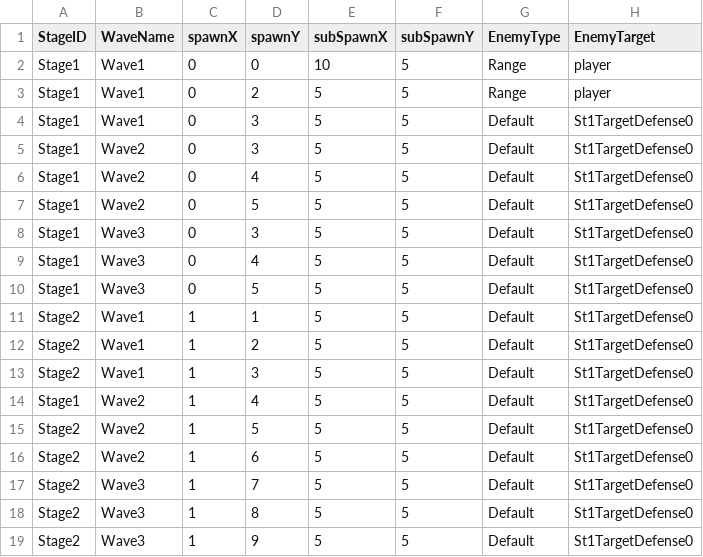
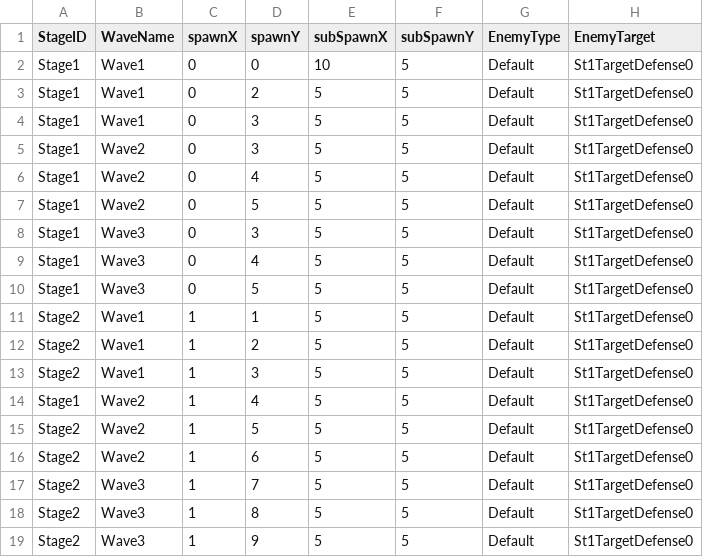
Before and after one commit to SeongU01/GA_6th_2Q_Project, a CSV file: Client/Resources/Data/Wave/Wave.csv, drawn as a sheet.

Commit message:
Update Wave.csv

```diff
--- a/Client/Resources/Data/Wave/Wave.csv
+++ b/Client/Resources/Data/Wave/Wave.csv
@@ -1,4 +1,4 @@
 StageID,WaveName,spawnX,spawnY,subSpawnX,subSpawnY,EnemyType,EnemyTarget
-Stage1,Wave1,0,0,10,5,Range,player
-Stage1,Wave1,0,2,5,5,Range,player
+Stage1,Wave1,0,0,10,5,Default,St1TargetDefense0
+Stage1,Wave1,0,2,5,5,Default,St1TargetDefense0
 Stage1,Wave1,0,3,5,5,Default,St1TargetDefense0
```
